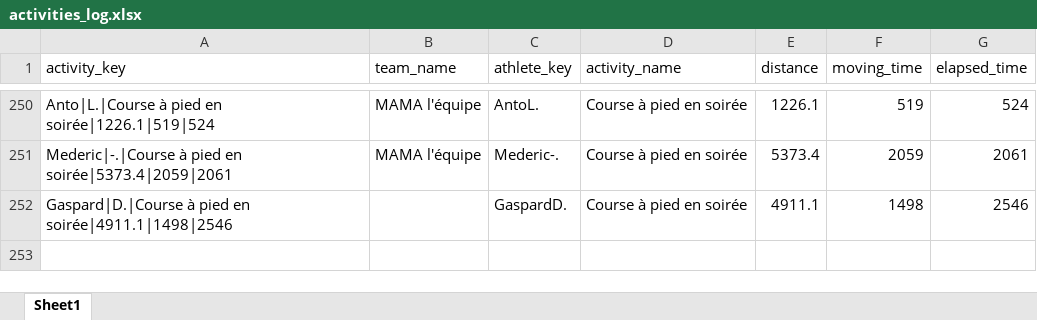
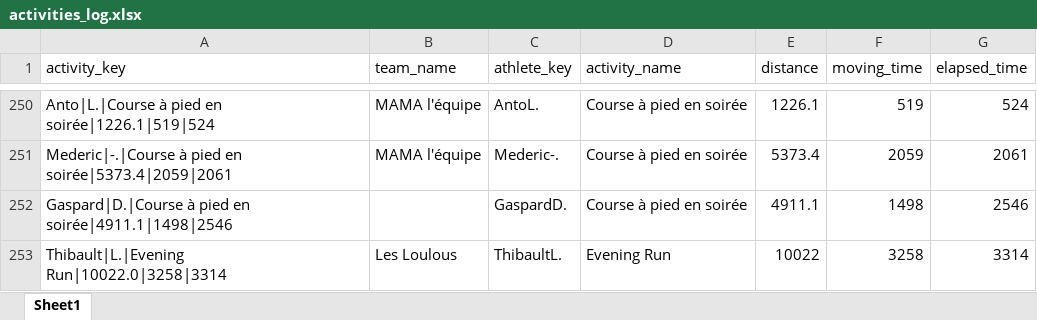
Before and after one commit to theodtl/running_team_vs, an Excel workbook: data/activities_log.xlsx, sheet Sheet1, drawn as a sheet; only a part is shown, gaps mark what is left out; values as stored, in another font and other column widths than the file's, no borders; the diff names each change by its address in the sheet, - before the commit and + after, or states it on an @@ line.

Commit message:
Update Strava data and site

```diff
--- a/data/activities_log.xlsx (sheet Sheet1)
+++ b/data/activities_log.xlsx (sheet Sheet1)
+row 253: Thibault|L.|Evening Run|10022.0|3258|3314 | Les Loulous | ThibaultL. | Evening Run | 10022 | 3258 | 3314
```
Also changed, not shown: data/distances.xlsx, data/processed_activities.xlsx, 2 other files.
